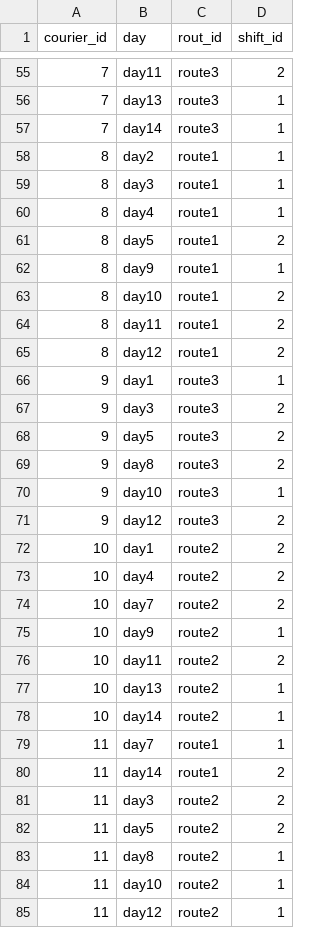
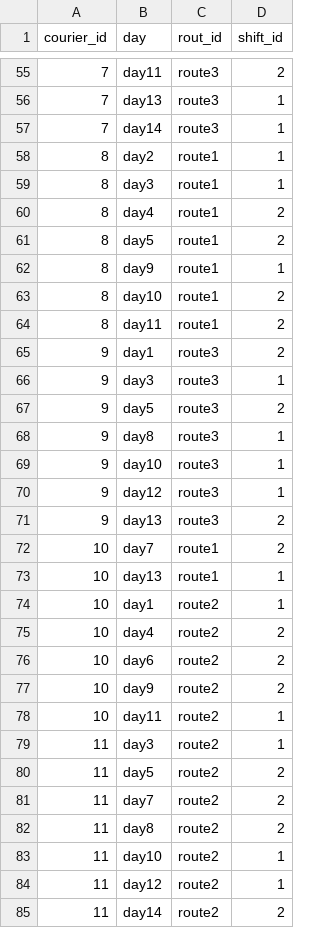
Before and after one commit to DmtUsa/shift_planning, a CSV file: shift_planning/ga_solution_1.csv, drawn as a sheet; only a part is shown, gaps mark what is left out; the diff covers the shown part only.

```diff
--- a/shift_planning/ga_solution_1.csv
+++ b/shift_planning/ga_solution_1.csv
@@ -59,3 +59,3 @@ courier_id,day,rout_id,shift_id
 8,day3,route1,1
-8,day4,route1,1
+8,day4,route1,2
 8,day5,route1,2
@@ -64,22 +64,22 @@ courier_id,day,rout_id,shift_id
 8,day11,route1,2
-8,day12,route1,2
-9,day1,route3,1
-9,day3,route3,2
+9,day1,route3,2
+9,day3,route3,1
 9,day5,route3,2
-9,day8,route3,2
+9,day8,route3,1
 9,day10,route3,1
-9,day12,route3,2
-10,day1,route2,2
+9,day12,route3,1
+9,day13,route3,2
+10,day7,route1,2
+10,day13,route1,1
+10,day1,route2,1
 10,day4,route2,2
-10,day7,route2,2
-10,day9,route2,1
-10,day11,route2,2
-10,day13,route2,1
-10,day14,route2,1
-11,day7,route1,1
-11,day14,route1,2
-11,day3,route2,2
+10,day6,route2,2
+10,day9,route2,2
+10,day11,route2,1
+11,day3,route2,1
 11,day5,route2,2
-11,day8,route2,1
+11,day7,route2,2
+11,day8,route2,2
 11,day10,route2,1
 11,day12,route2,1
+11,day14,route2,2
```
Also changed, not shown: 4 added rows, 4 removed rows and 30 edited cells elsewhere in this file, 3 other files.
